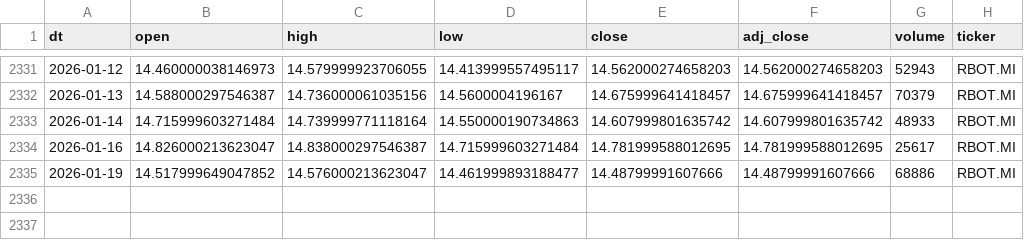
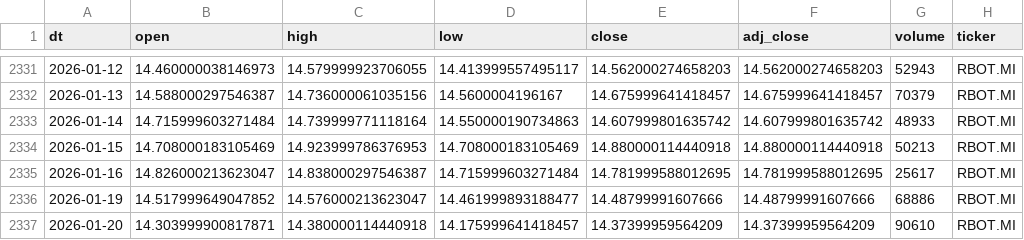
Before and after one commit to antoniosanso/etf-datalake, a CSV file: data/RBOT.MI.csv, drawn as a sheet; only a part is shown, gaps mark what is left out.

```diff
--- a/data/RBOT.MI.csv
+++ b/data/RBOT.MI.csv
@@ -2333,3 +2333,5 @@ dt,open,high,low,close,adj_close,volume,ticker
 2026-01-14,14.715999603271484,14.739999771118164,14.550000190734863,14.607999801635742,14.607999801635742,48933,RBOT.MI
+2026-01-15,14.708000183105469,14.923999786376953,14.708000183105469,14.880000114440918,14.880000114440918,50213,RBOT.MI
 2026-01-16,14.826000213623047,14.838000297546387,14.715999603271484,14.781999588012695,14.781999588012695,25617,RBOT.MI
 2026-01-19,14.517999649047852,14.576000213623047,14.461999893188477,14.48799991607666,14.48799991607666,68886,RBOT.MI
+2026-01-20,14.303999900817871,14.380000114440918,14.175999641418457,14.37399959564209,14.37399959564209,90610,RBOT.MI
```
Also changed, not shown: data/EDEF.DE.csv, data/SEME.MI.csv, 10 other files.
